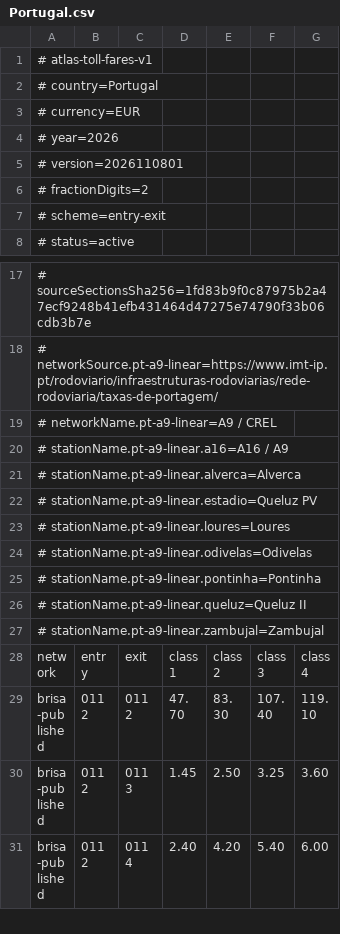
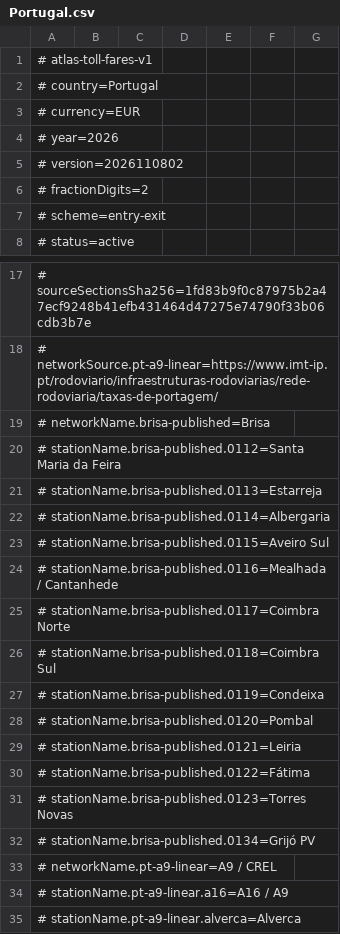
Before and after one commit to jorgee16/atlas, a CSV file: android/native-app/src/main/assets/toll-fares/Portugal.csv, drawn as a sheet; only a part is shown, gaps mark what is left out; the shorter side is filled out with more unchanged rows.

Commit message:
feat(tolls): map thirteen A1 stations and validate directed journey coverage

```diff
--- a/android/native-app/src/main/assets/toll-fares/Portugal.csv
+++ b/android/native-app/src/main/assets/toll-fares/Portugal.csv
@@ -4,3 +4,3 @@
 # year=2026
-# version=2026110801
+# version=2026110802
 # fractionDigits=2
@@ -18,2 +18,16 @@
 # networkSource.pt-a9-linear=https://www.imt-ip.pt/rodoviario/infraestruturas-rodoviarias/rede-rodoviaria/taxas-de-portagem/
+# networkName.brisa-published=Brisa
+# stationName.brisa-published.0112=Santa Maria da Feira
+# stationName.brisa-published.0113=Estarreja
+# stationName.brisa-published.0114=Albergaria
+# stationName.brisa-published.0115=Aveiro Sul
+# stationName.brisa-published.0116=Mealhada / Cantanhede
+# stationName.brisa-published.0117=Coimbra Norte
+# stationName.brisa-published.0118=Coimbra Sul
+# stationName.brisa-published.0119=Condeixa
+# stationName.brisa-published.0120=Pombal
+# stationName.brisa-published.0121=Leiria
+# stationName.brisa-published.0122=Fátima
+# stationName.brisa-published.0123=Torres Novas
+# stationName.brisa-published.0134=Grijó PV
 # networkName.pt-a9-linear=A9 / CREL
```
Also changed, not shown: 29 other files.
